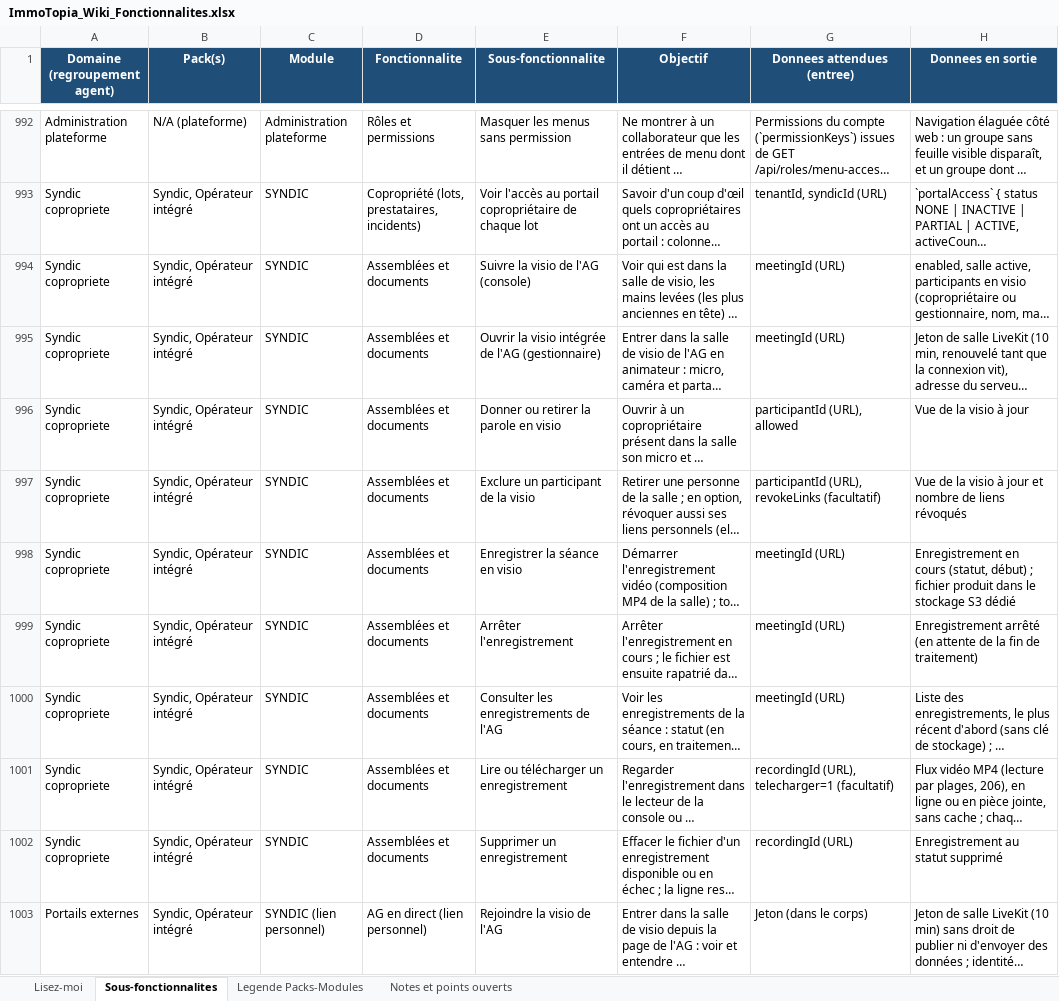
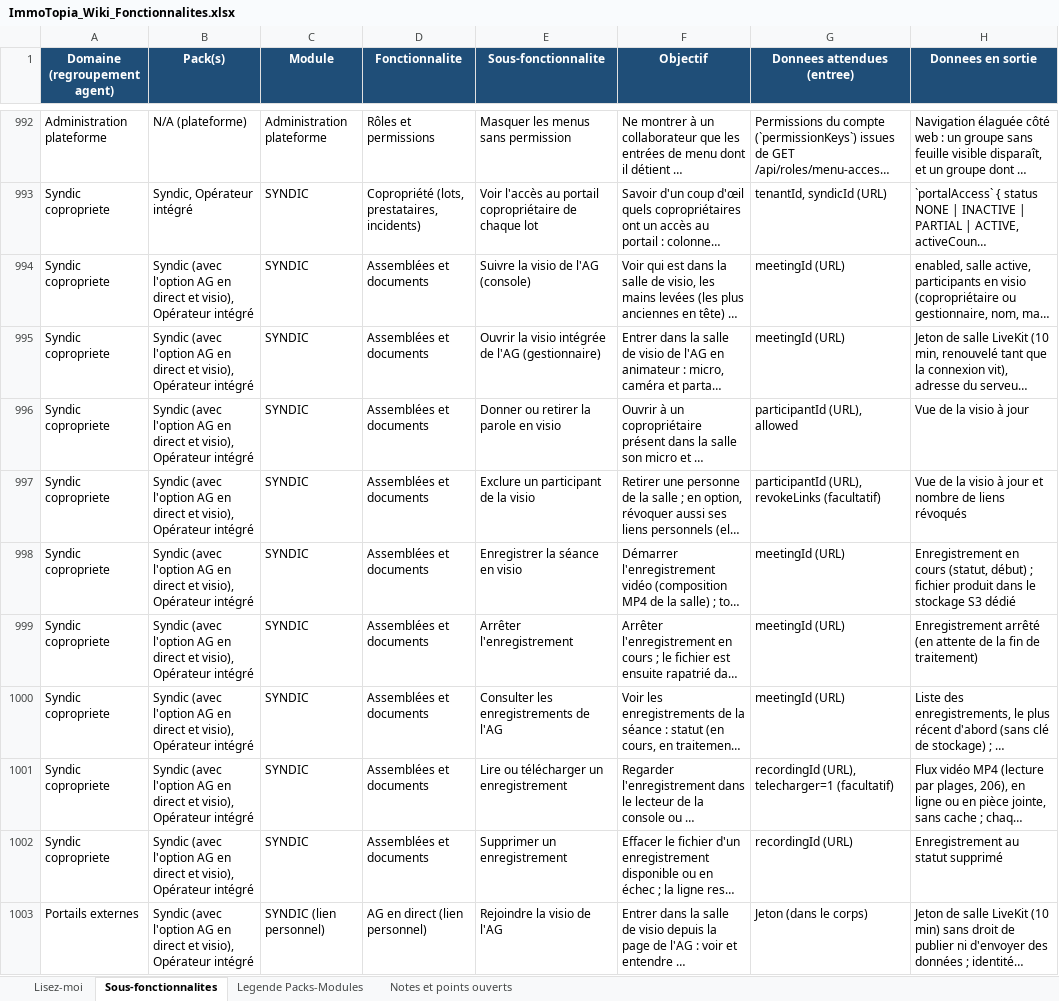
Before and after one commit to bkourouma/immotopia, an Excel workbook: docs/fonctionnalites/ImmoTopia_Wiki_Fonctionnalites.xlsx, sheet Sous-fonctionnalites, drawn as a sheet; only a part is shown, gaps mark what is left out; long unchanged cells end in …; values as stored, in another font and other column widths than the file's, no borders; table styles not drawn; the diff covers the shown part only; the diff names each change by its address in the sheet, - before the commit and + after, or states it on an @@ line.

```diff
--- a/docs/fonctionnalites/ImmoTopia_Wiki_Fonctionnalites.xlsx (sheet Sous-fonctionnalites)
+++ b/docs/fonctionnalites/ImmoTopia_Wiki_Fonctionnalites.xlsx (sheet Sous-fonctionnalites)
-B994:B1003 (Pack(s)): Syndic, Opérateur intégré
+B994:B1003 (Pack(s)): Syndic (avec l'option AG en direct et visio), Opérateur intégré
```
Also changed, not shown: 2 added rows and 23 edited cells elsewhere in this sheet, sheet Legende Packs-Modules, sheet Notes et points ouverts, 44 other files.
